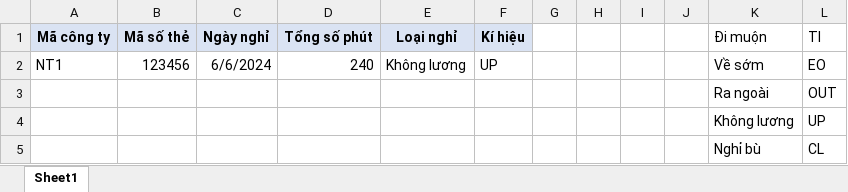
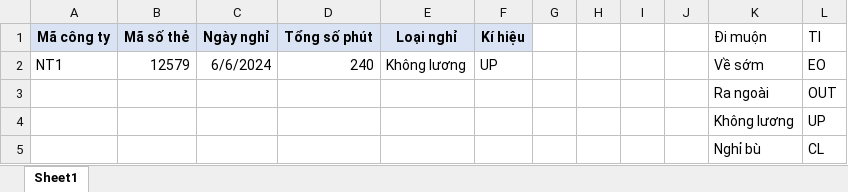
Before and after one commit to mrdotiendat1992/HRM, an Excel workbook: static/uploads/MAU/xinnghikhac.xlsx, sheet Sheet1, drawn as a sheet; values as stored, in another font and other column widths than the file's, no borders; the diff names each change by its address in the sheet, - before the commit and + after, or states it on an @@ line.

Commit message:
xinnghikhac

```diff
--- a/static/uploads/MAU/xinnghikhac.xlsx (sheet Sheet1)
+++ b/static/uploads/MAU/xinnghikhac.xlsx (sheet Sheet1)
-B2 (Mã số thẻ): 123456
+B2 (Mã số thẻ): 12579
```
Also changed, not shown: 1 other file.
